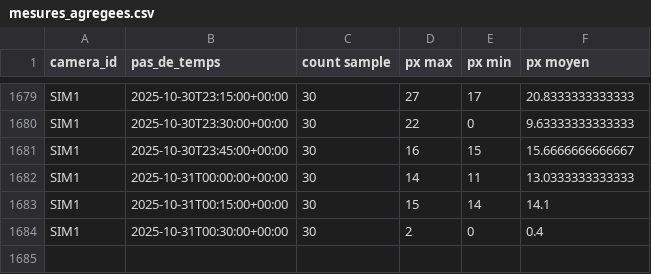
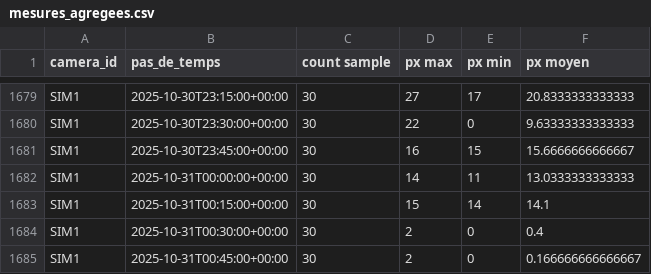
Before and after one commit to Riveo-hydro/Publication, a CSV file: Colvert/Prod/mesures_agregees.csv, drawn as a sheet; only a part is shown, gaps mark what is left out; the diff names each change by its address in the sheet, - before the commit and + after, or states it on an @@ line.

```diff
--- a/Colvert/Prod/mesures_agregees.csv
+++ b/Colvert/Prod/mesures_agregees.csv
+row 1685: SIM1 | 2025-10-31T00:45:00+00:00 | 30 | 2 | 0 | 0.166666666666667
```
Also changed, not shown: Colvert/Prod/SIM1/data/brut.csv, Colvert/Prod/SIM1/data/mesures_agregees.csv, 7 other files.
